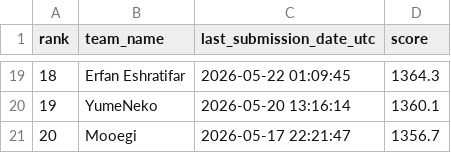
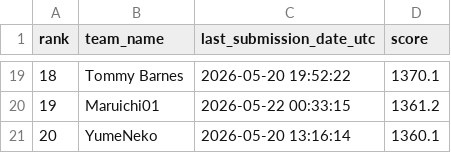
Before and after one commit to Beiciccc/orbit-wars-experiment-log, a CSV file: data/leaderboard-top20.csv, drawn as a sheet; only a part is shown, gaps mark what is left out; the diff covers the shown part only.

Commit message:
Refresh public snapshot after 2026-05-22 score drift

```diff
--- a/data/leaderboard-top20.csv
+++ b/data/leaderboard-top20.csv
@@ -19,3 +19,3 @@ rank,team_name,last_submission_date_utc,score
-18,Erfan Eshratifar,2026-05-22 01:09:45,1364.3
-19,YumeNeko,2026-05-20 13:16:14,1360.1
-20,Mooegi,2026-05-17 22:21:47,1356.7
+18,Tommy Barnes,2026-05-20 19:52:22,1370.1
+19,Maruichi01,2026-05-22 00:33:15,1361.2
+20,YumeNeko,2026-05-20 13:16:14,1360.1
```
Also changed, not shown: 32 edited cells elsewhere in this file, data/submission-summary.csv, 3 other files.
